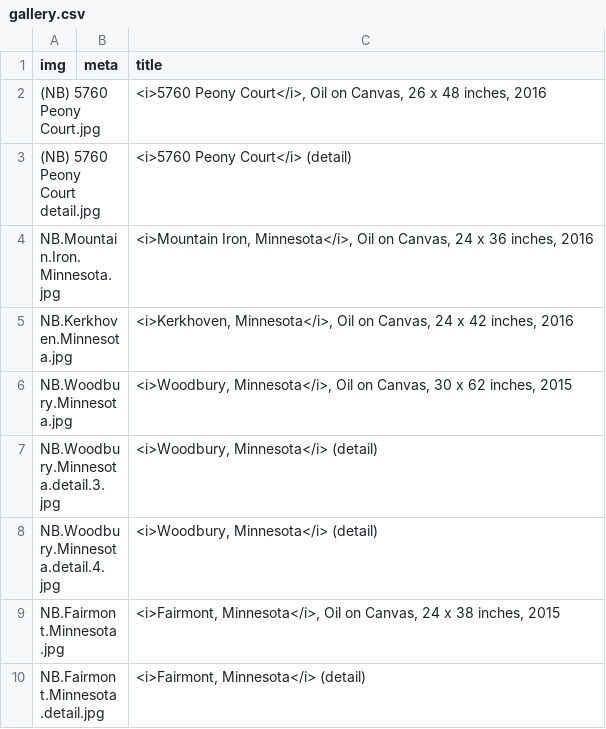
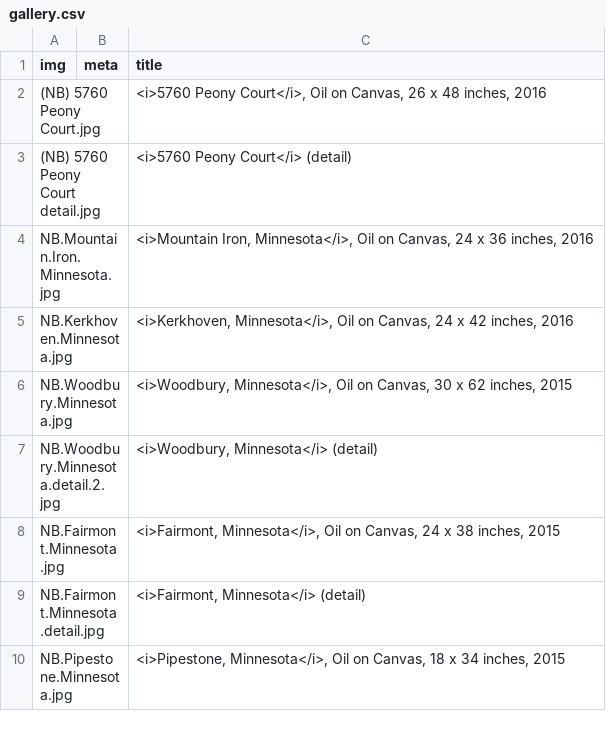
Before and after one commit to jeffhargarten/nateburbeck, a CSV file: paintings/gallery.csv, drawn as a sheet; only a part is shown; the shorter side is filled out with more unchanged rows.

Commit message:
Update gallery.csv

```diff
--- a/paintings/gallery.csv
+++ b/paintings/gallery.csv
@@ -6,4 +6,3 @@ NB.Kerkhoven.Minnesota.jpg,,"<i>Kerkhoven, Minnesota</i>, Oil on Canvas, 24 x 42
 NB.Woodbury.Minnesota.jpg,,"<i>Woodbury, Minnesota</i>, Oil on Canvas, 30 x 62 inches, 2015"
-NB.Woodbury.Minnesota.detail.3.jpg,,"<i>Woodbury, Minnesota</i> (detail)"
-NB.Woodbury.Minnesota.detail.4.jpg,,"<i>Woodbury, Minnesota</i> (detail)"
+NB.Woodbury.Minnesota.detail.2.jpg,,"<i>Woodbury, Minnesota</i> (detail)"
 NB.Fairmont.Minnesota.jpg,,"<i>Fairmont, Minnesota</i>, Oil on Canvas, 24 x 38 inches, 2015"
```
